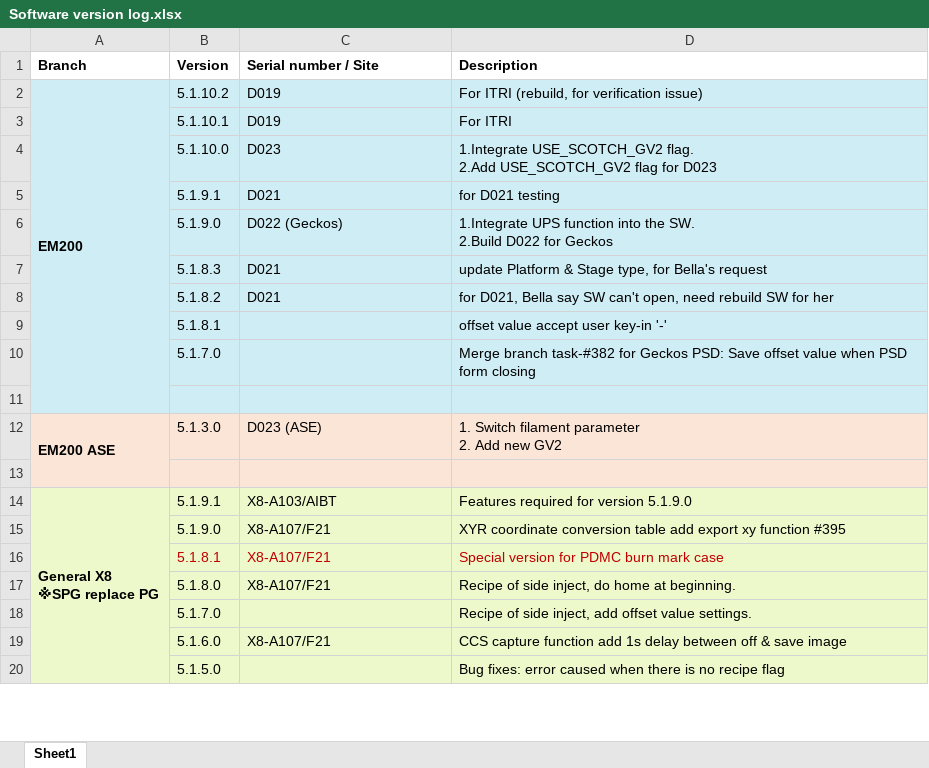
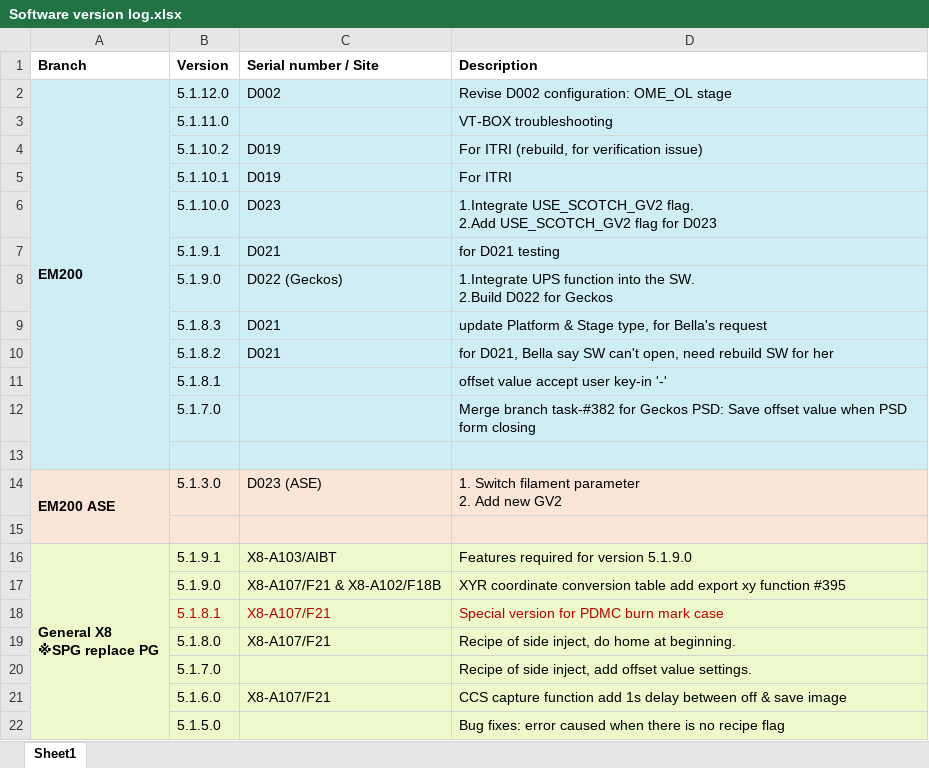
Before and after one commit to AllenPengForWork/TEMIC_Software_Version_Log, an Excel workbook: Software version log.xlsx, sheet Sheet1, drawn as a sheet; only a part is shown; values as stored, in another font and other column widths than the file's, no borders; removed rows and columns are numbered as before the commit, all else as after; the diff names each change by its address in the sheet, - before the commit and + after, or states it on an @@ line.

Commit message:
[5.1.11.0] EM200 [5.1.12.0] EM200

```diff
--- a/Software version log.xlsx (sheet Sheet1)
+++ b/Software version log.xlsx (sheet Sheet1)
+row 2: EM200 | 5.1.12.0 | D002 | Revise D002 configuration: OME_OL stage
+row 3:  | 5.1.11.0 |  | VT-BOX troubleshooting
-A4 (Branch): EM200
+A4 (Branch): (empty)
-A2:A11 merged
-C17 (Serial number / Site): X8-A107/F21
+C17 (Serial number / Site): X8-A107/F21 & X8-A102/F18B
```
